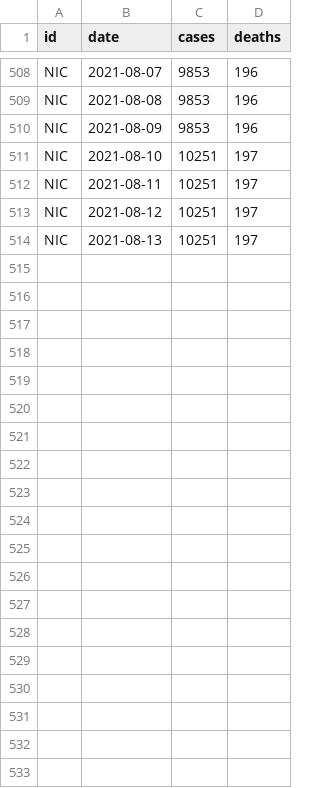
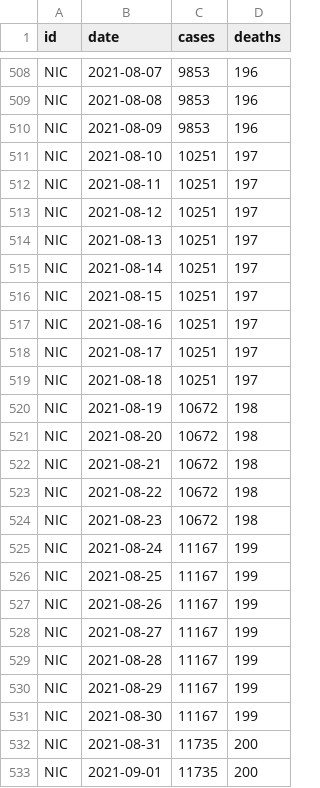
Before and after one commit to RRMaximiliano/covid-shiny-app, a CSV file: scrape/data/final/minsa.csv, drawn as a sheet; only a part is shown, gaps mark what is left out; the diff covers the shown part only; the diff names each change by its address in the sheet, - before the commit and + after, or states it on an @@ line.

```diff
--- a/scrape/data/final/minsa.csv
+++ b/scrape/data/final/minsa.csv
+row 515: NIC | 2021-08-14 | 10251 | 197
+row 516: NIC | 2021-08-15 | 10251 | 197
+row 517: NIC | 2021-08-16 | 10251 | 197
+row 518: NIC | 2021-08-17 | 10251 | 197
+row 519: NIC | 2021-08-18 | 10251 | 197
+row 520: NIC | 2021-08-19 | 10672 | 198
+row 521: NIC | 2021-08-20 | 10672 | 198
+row 522: NIC | 2021-08-21 | 10672 | 198
+row 523: NIC | 2021-08-22 | 10672 | 198
+row 524: NIC | 2021-08-23 | 10672 | 198
+row 525: NIC | 2021-08-24 | 11167 | 199
+row 526: NIC | 2021-08-25 | 11167 | 199
+row 527: NIC | 2021-08-26 | 11167 | 199
+row 528: NIC | 2021-08-27 | 11167 | 199
+row 529: NIC | 2021-08-28 | 11167 | 199
+row 530: NIC | 2021-08-29 | 11167 | 199
+row 531: NIC | 2021-08-30 | 11167 | 199
+row 532: NIC | 2021-08-31 | 11735 | 200
+row 533: NIC | 2021-09-01 | 11735 | 200
```
Also changed, not shown: 9 added rows elsewhere in this file, scrape/data/final/covid_cases_nic.csv, scrape/data/final/covid_deaths_nic.csv, 34 other files.
